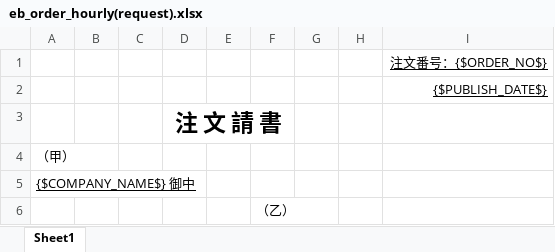
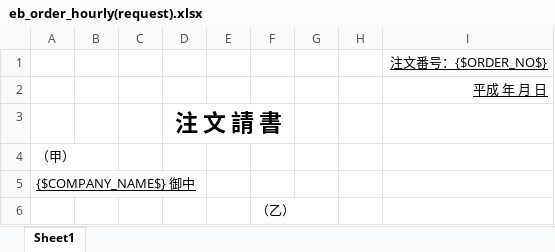
Before and after one commit to shouaya/ebusiness, an Excel workbook: media/eb_order/eb_order_hourly(request).xlsx, sheet Sheet1, drawn as a sheet; only a part is shown; values as stored, in another font and other column widths than the file's, no borders; the diff names each change by its address in the sheet, - before the commit and + after, or states it on an @@ line.

```diff
--- a/media/eb_order/eb_order_hourly(request).xlsx (sheet Sheet1)
+++ b/media/eb_order/eb_order_hourly(request).xlsx (sheet Sheet1)
-I2: {$PUBLISH_DATE$}
+I2: 平成 年 月 日
```
Also changed, not shown: media/eb_order/eb_order(request).xlsx, media/eb_order/eb_order_fixed(request).xlsx, 1 other file.
